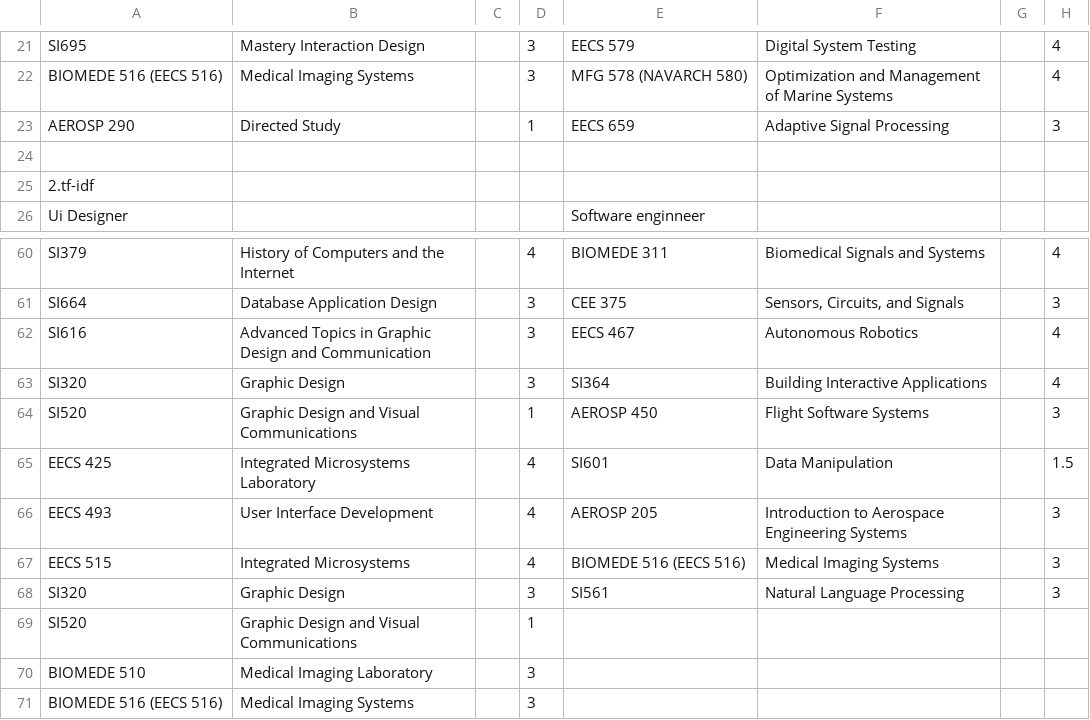
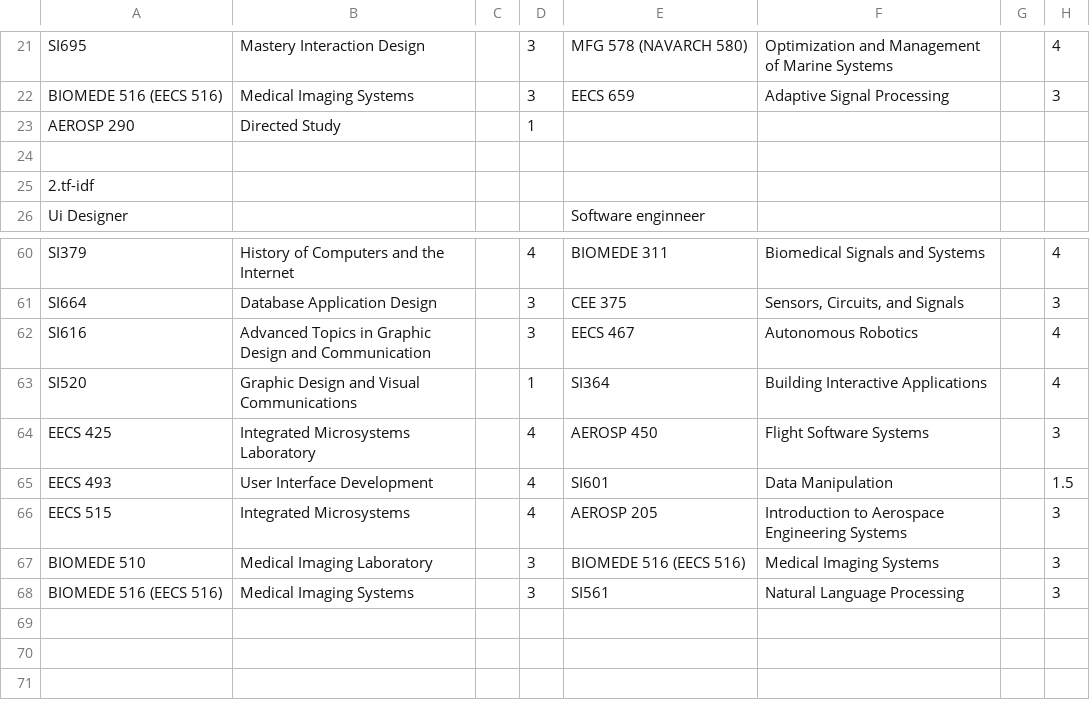
Before and after one commit to CHENPoHeng/UM-SI650, a CSV file: project/results.csv, drawn as a sheet; only a part is shown, gaps mark what is left out; removed rows and columns are numbered as before the commit, all else as after; the diff covers the shown part only; the diff names each change by its address in the sheet, - before the commit and + after, or states it on an @@ line.

Commit message:
'new'

```diff
--- a/project/results.csv
+++ b/project/results.csv
-E21: EECS 579
+E21: MFG 578 (NAVARCH 580)
-F21: Digital System Testing
+F21: Optimization and Management of Marine Systems
-E22: MFG 578 (NAVARCH 580)
+E22: EECS 659
-F22: Optimization and Management of Marine Systems
+F22: Adaptive Signal Processing
-H22: 4
+H22: 3
-E23: EECS 659
+E23: (empty)
-F23: Adaptive Signal Processing
+F23: (empty)
-H23: 3
+H23: (empty)
-row 63: SI320 | Graphic Design |  | 3 | SI364 | Building Interactive Applications |  | 4
-E63: AEROSP 450
+E63: SI364
-F63: Flight Software Systems
+F63: Building Interactive Applications
-H63: 3
+H63: 4
-E64: SI601
+E64: AEROSP 450
-F64: Data Manipulation
+F64: Flight Software Systems
-H64: 1.5
+H64: 3
-E65: AEROSP 205
+E65: SI601
-F65: Introduction to Aerospace Engineering Systems
+F65: Data Manipulation
-H65: 3
+H65: 1.5
-E66: BIOMEDE 516 (EECS 516)
+E66: AEROSP 205
-F66: Medical Imaging Systems
+F66: Introduction to Aerospace Engineering Systems
-row 68: SI320 | Graphic Design |  | 3 | SI561 | Natural Language Processing |  | 3
-row 69: SI520 | Graphic Design and Visual Communications |  | 1
-E67: (empty)
+E67: BIOMEDE 516 (EECS 516)
-F67: (empty)
+F67: Medical Imaging Systems
-H67:H68: (empty)
+H67:H68: 3
-E68: (empty)
+E68: SI561
-F68: (empty)
+F68: Natural Language Processing
```
Also changed, not shown: 1 added row, 1 removed row and 45 edited cells elsewhere in this file.
